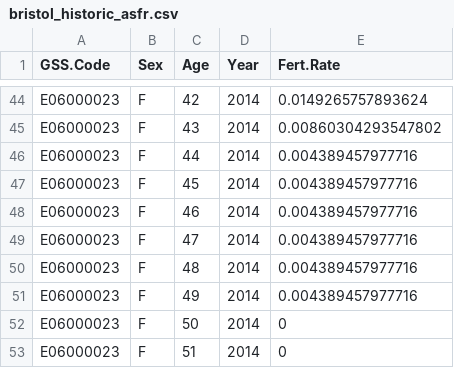
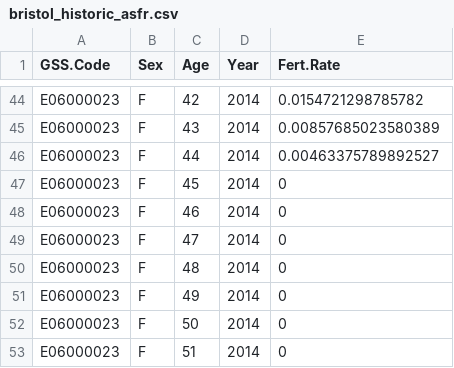
Before and after one commit to MastodonC/witan.models.demography, a CSV file: resources/test_data/fertility/bristol_historic_asfr.csv, drawn as a sheet; only a part is shown, gaps mark what is left out; the diff covers the shown part only.

```diff
--- a/resources/test_data/fertility/bristol_historic_asfr.csv
+++ b/resources/test_data/fertility/bristol_historic_asfr.csv
@@ -44,9 +44,9 @@
-"E06000023","F",42,2014,0.0149265757893624
-"E06000023","F",43,2014,0.00860304293547802
-"E06000023","F",44,2014,0.004389457977716
-"E06000023","F",45,2014,0.004389457977716
-"E06000023","F",46,2014,0.004389457977716
-"E06000023","F",47,2014,0.004389457977716
-"E06000023","F",48,2014,0.004389457977716
-"E06000023","F",49,2014,0.004389457977716
+"E06000023","F",42,2014,0.0154721298785782
+"E06000023","F",43,2014,0.00857685023580389
+"E06000023","F",44,2014,0.00463375789892527
+"E06000023","F",45,2014,0
+"E06000023","F",46,2014,0
+"E06000023","F",47,2014,0
+"E06000023","F",48,2014,0
+"E06000023","F",49,2014,0
 "E06000023","F",50,2014,0
```
Also changed, not shown: 27 edited cells elsewhere in this file, resources/test_data/fertility/bristol_proj_births_age_sex_mother_2015.csv, resources/test_data/handmade_outputs/bristol_mortality_module_handmade_output.csv, 9 other files.
